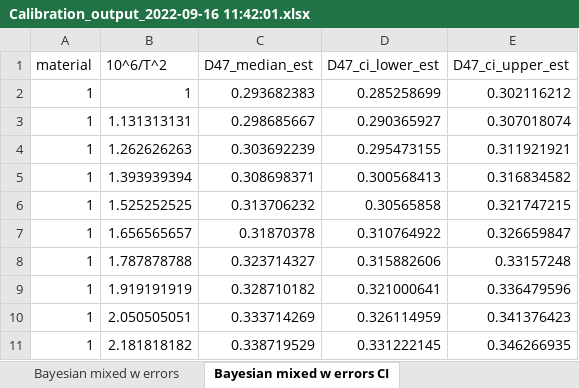
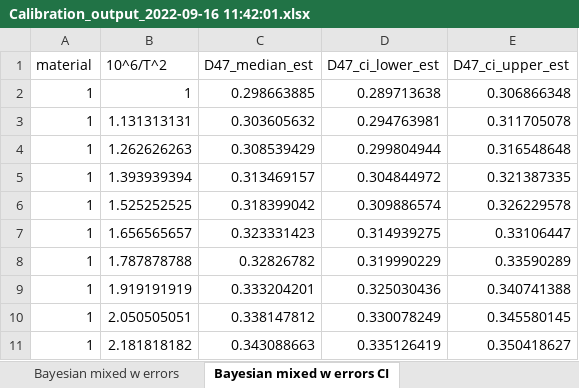
Before and after one commit to Tripati-Lab/SystematicReview, an Excel workbook: Analyses/Results/Petersen/Calibration_output_2022-09-16 11:42:01.xlsx, sheet Bayesian mixed w errors CI, drawn as a sheet; only a part is shown; values as stored, in another font and other column widths than the file's, no borders; the diff covers the shown part only; the diff names each change by its address in the sheet, - before the commit and + after, or states it on an @@ line.

```diff
--- a/Analyses/Results/Petersen/Calibration_output_2022-09-16 11:42:01.xlsx (sheet Bayesian mixed w errors CI)
+++ b/Analyses/Results/Petersen/Calibration_output_2022-09-16 11:42:01.xlsx (sheet Bayesian mixed w errors CI)
-C2 (D47_median_est): 0.293682383
+C2 (D47_median_est): 0.298663885
-D2 (D47_ci_lower_est): 0.285258699
+D2 (D47_ci_lower_est): 0.289713638
-E2 (D47_ci_upper_est): 0.302116212
+E2 (D47_ci_upper_est): 0.306866348
-C3 (D47_median_est): 0.298685667
+C3 (D47_median_est): 0.303605632
-D3 (D47_ci_lower_est): 0.290365927
+D3 (D47_ci_lower_est): 0.294763981
-E3 (D47_ci_upper_est): 0.307018074
+E3 (D47_ci_upper_est): 0.311705078
-C4 (D47_median_est): 0.303692239
+C4 (D47_median_est): 0.308539429
-D4 (D47_ci_lower_est): 0.295473155
+D4 (D47_ci_lower_est): 0.299804944
-E4 (D47_ci_upper_est): 0.311921921
+E4 (D47_ci_upper_est): 0.316548648
-C5 (D47_median_est): 0.308698371
+C5 (D47_median_est): 0.313469157
-D5 (D47_ci_lower_est): 0.300568413
+D5 (D47_ci_lower_est): 0.304844972
-E5 (D47_ci_upper_est): 0.316834582
+E5 (D47_ci_upper_est): 0.321387335
-C6 (D47_median_est): 0.313706232
+C6 (D47_median_est): 0.318399042
-D6 (D47_ci_lower_est): 0.30565858
+D6 (D47_ci_lower_est): 0.309886574
-E6 (D47_ci_upper_est): 0.321747215
+E6 (D47_ci_upper_est): 0.326229578
-C7 (D47_median_est): 0.31870378
+C7 (D47_median_est): 0.323331423
-D7 (D47_ci_lower_est): 0.310764922
+D7 (D47_ci_lower_est): 0.314939275
-E7 (D47_ci_upper_est): 0.326659847
+E7 (D47_ci_upper_est): 0.33106447
-C8 (D47_median_est): 0.323714327
+C8 (D47_median_est): 0.32826782
-D8 (D47_ci_lower_est): 0.315882606
+D8 (D47_ci_lower_est): 0.319990229
-E8 (D47_ci_upper_est): 0.33157248
+E8 (D47_ci_upper_est): 0.33590289
-C9 (D47_median_est): 0.328710182
+C9 (D47_median_est): 0.333204201
-D9 (D47_ci_lower_est): 0.321000641
+D9 (D47_ci_lower_est): 0.325030436
-E9 (D47_ci_upper_est): 0.336479596
+E9 (D47_ci_upper_est): 0.340741388
-C10 (D47_median_est): 0.333714269
+C10 (D47_median_est): 0.338147812
-D10 (D47_ci_lower_est): 0.326114959
+D10 (D47_ci_lower_est): 0.330078249
-E10 (D47_ci_upper_est): 0.341376423
+E10 (D47_ci_upper_est): 0.345580145
-C11 (D47_median_est): 0.338719529
+C11 (D47_median_est): 0.343088663
-D11 (D47_ci_lower_est): 0.331222145
+D11 (D47_ci_lower_est): 0.335126419
-E11 (D47_ci_upper_est): 0.346266935
+E11 (D47_ci_upper_est): 0.350418627
```
Also changed, not shown: 270 edited cells elsewhere in this sheet, sheet Bayesian model with errors, sheet Bayesian mixed w errors, sheet Bayesian model no errors, sheet Deming regression, sheet York regression, sheet Linear regression, 7 more sheets, 44 other files.
